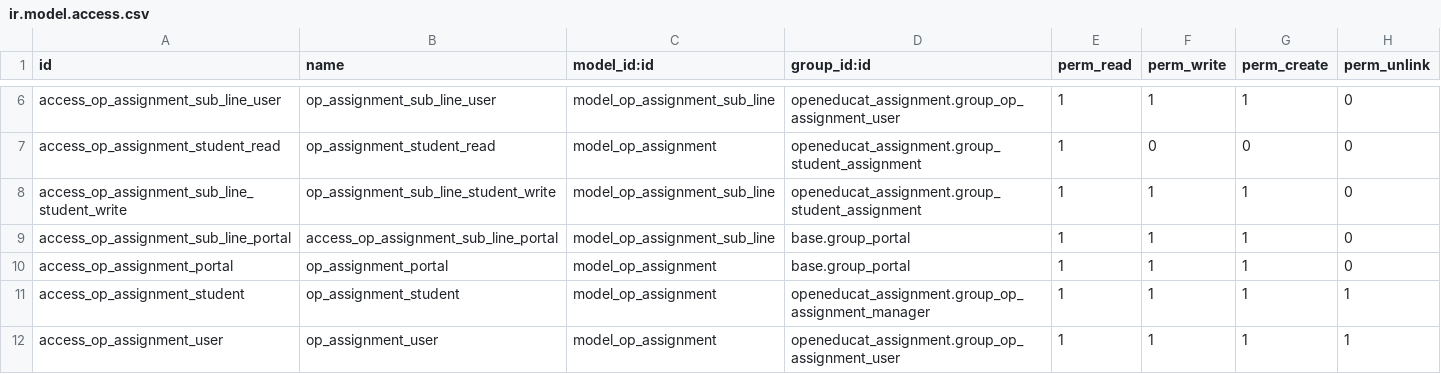
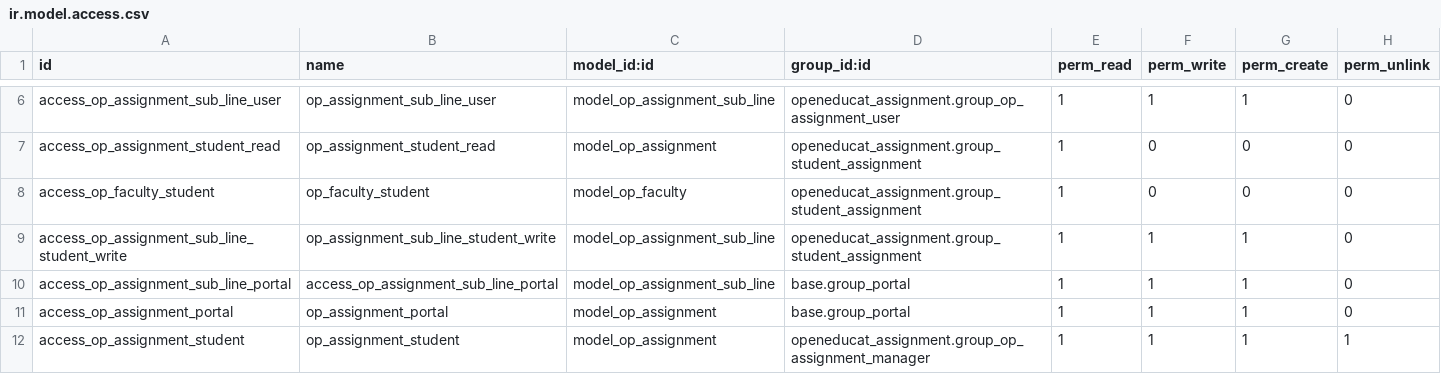
Before and after one commit to misha-solntcev/My-OpenEduCat, a CSV file: openeducat_assignment/security/ir.model.access.csv, drawn as a sheet; only a part is shown, gaps mark what is left out; the shorter side is filled out with more unchanged rows.

Commit message:
timetable/attendance/assignment: students need read on op.faculty
Student views render the teacher column (faculty_id with avatar
widget), which reads op.faculty — but the per-module student groups
created on 2026-08-28 have no ACL for that model. Add read-only
(1,0,0,0) op.faculty access for group_student_* in timetable,
attendance and assignment. Library already had it.

```diff
--- a/openeducat_assignment/security/ir.model.access.csv
+++ b/openeducat_assignment/security/ir.model.access.csv
@@ -7,2 +7,3 @@ access_op_assignment_sub_line_user,op_assignment_sub_line_user,model_op_assignme
 access_op_assignment_student_read,op_assignment_student_read,model_op_assignment,openeducat_assignment.group_student_assignment,1,0,0,0
+access_op_faculty_student,op_faculty_student,model_op_faculty,openeducat_assignment.group_student_assignment,1,0,0,0
 access_op_assignment_sub_line_student_write,op_assignment_sub_line_student_write,model_op_assignment_sub_line,openeducat_assignment.group_student_assignment,1,1,1,0
```
Also changed, not shown: openeducat_attendance/security/ir.model.access.csv, openeducat_timetable/security/ir.model.access.csv.
